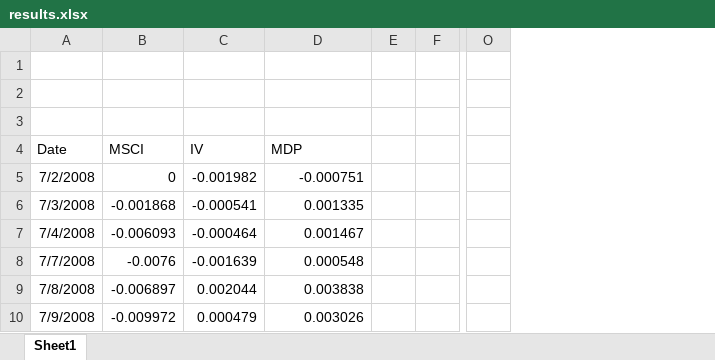
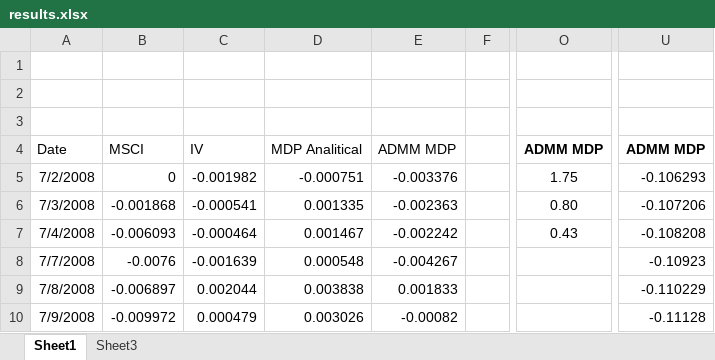
Before and after one commit to RaphAbb/Portfolio-Optimization, an Excel workbook: results.xlsx, sheet Sheet1, drawn as a sheet; only a part is shown, gaps mark what is left out; values as stored, in another font and other column widths than the file's, no borders; charts and pictures not drawn; removed rows and columns are numbered as before the commit, all else as after; the diff names each change by its address in the sheet, - before the commit and + after, or states it on an @@ line.

```diff
--- a/results.xlsx (sheet Sheet1)
+++ b/results.xlsx (sheet Sheet1)
+sheet tab: Sheet3
-column E, empty
+column E, rows 4-10: ADMM MDP | -0.003376 | -0.002363 | -0.002242 | -0.004267 | 0.001833 | -0.00082
-column O, empty
+column O, rows 4-7: ADMM MDP | 1.75 | 0.80 | 0.43
+column U, rows 4-10: ADMM MDP | -0.106293 | -0.107206 | -0.108208 | -0.10923 | -0.110229 | -0.11128
-D4: MDP
+D4: MDP Analitical
```
Also changed, not shown: charts or pictures, 2 other files.
